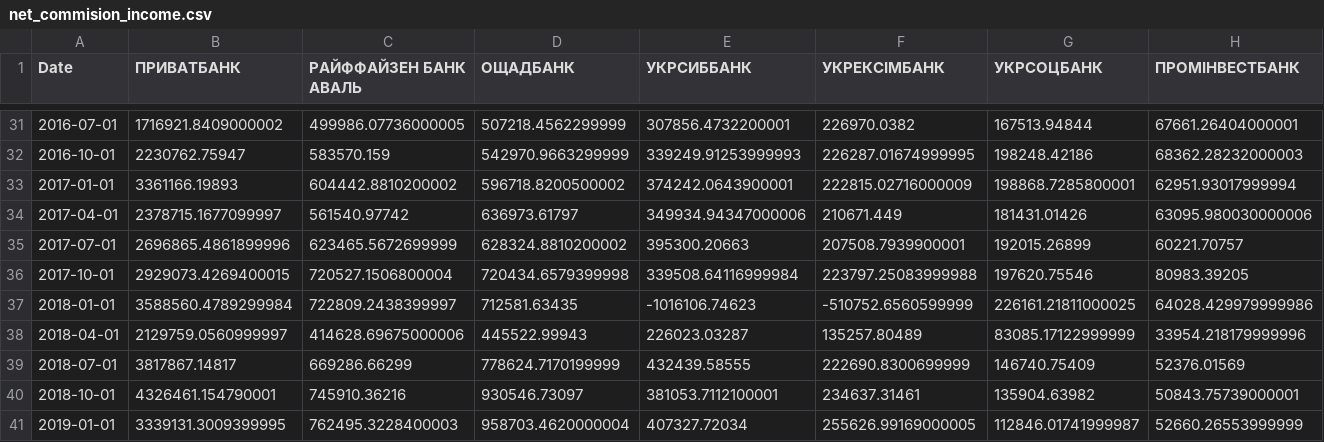
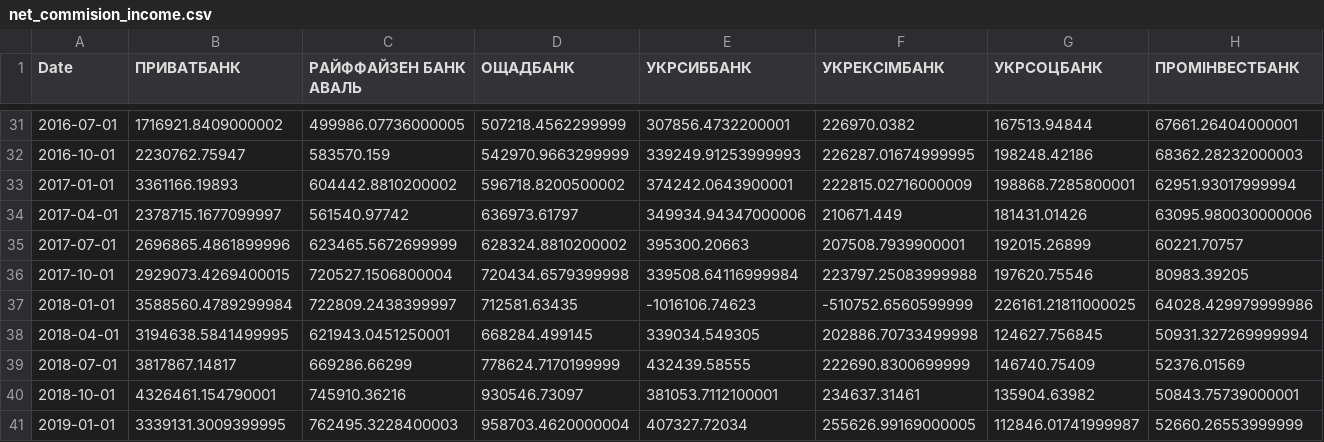
Before and after one commit to Lkupybida/MonetaryPolicyEffectOnNetInterestMargins, a CSV file: data/extracted/complete/net_commision_income.csv, drawn as a sheet; only a part is shown, gaps mark what is left out; removed rows and columns are numbered as before the commit, all else as after; rows hold the shown columns only; the diff names each change by its address in the sheet, - before the commit and + after, or states it on an @@ line.

```diff
--- a/data/extracted/complete/net_commision_income.csv
+++ b/data/extracted/complete/net_commision_income.csv
-row 38: 2018-04-01 | 2129759.0560999997 | 414628.69675000006 | 445522.99943 | 226023.03287 | 135257.80489 | 83085.17122999999 | 33954.218179999996
+row 38: 2018-04-01 | 3194638.5841499995 | 621943.0451250001 | 668284.499145 | 339034.549305 | 202886.70733499998 | 124627.756845 | 50931.327269999994
```
Also changed, not shown: data/extracted/complete/admin_expenses.csv, data/extracted/complete/net_interest_income.csv, 37 other files.
